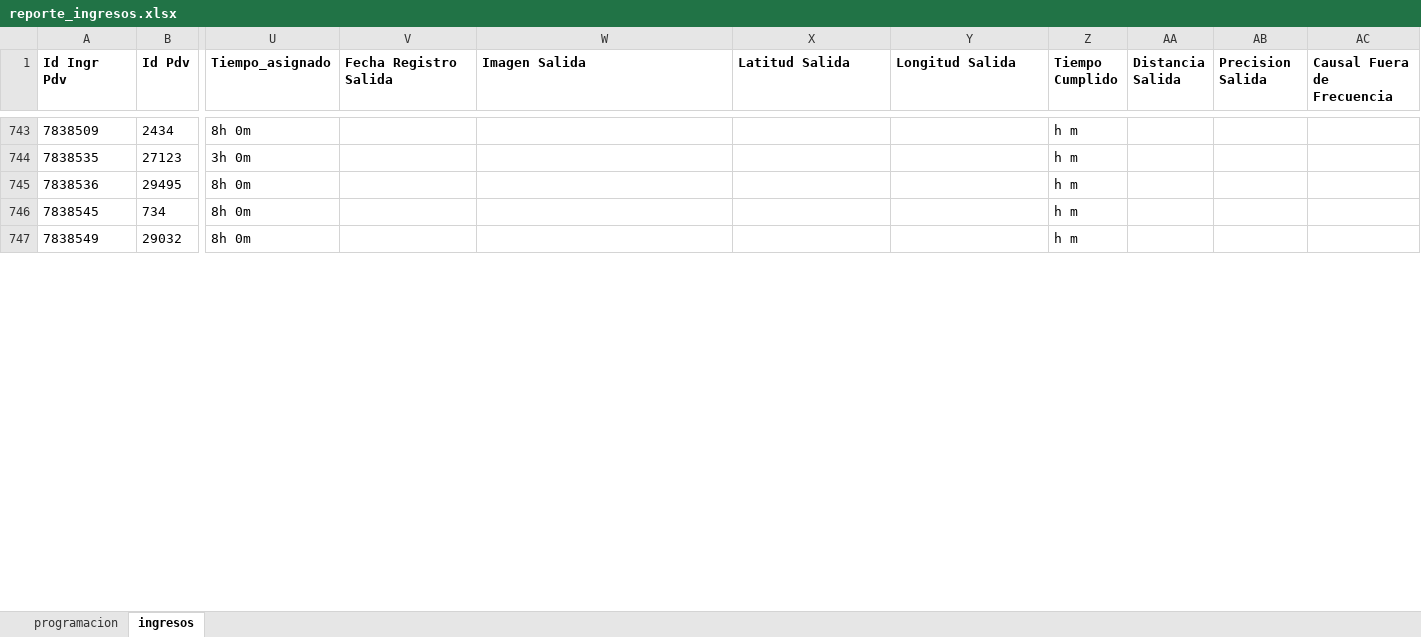
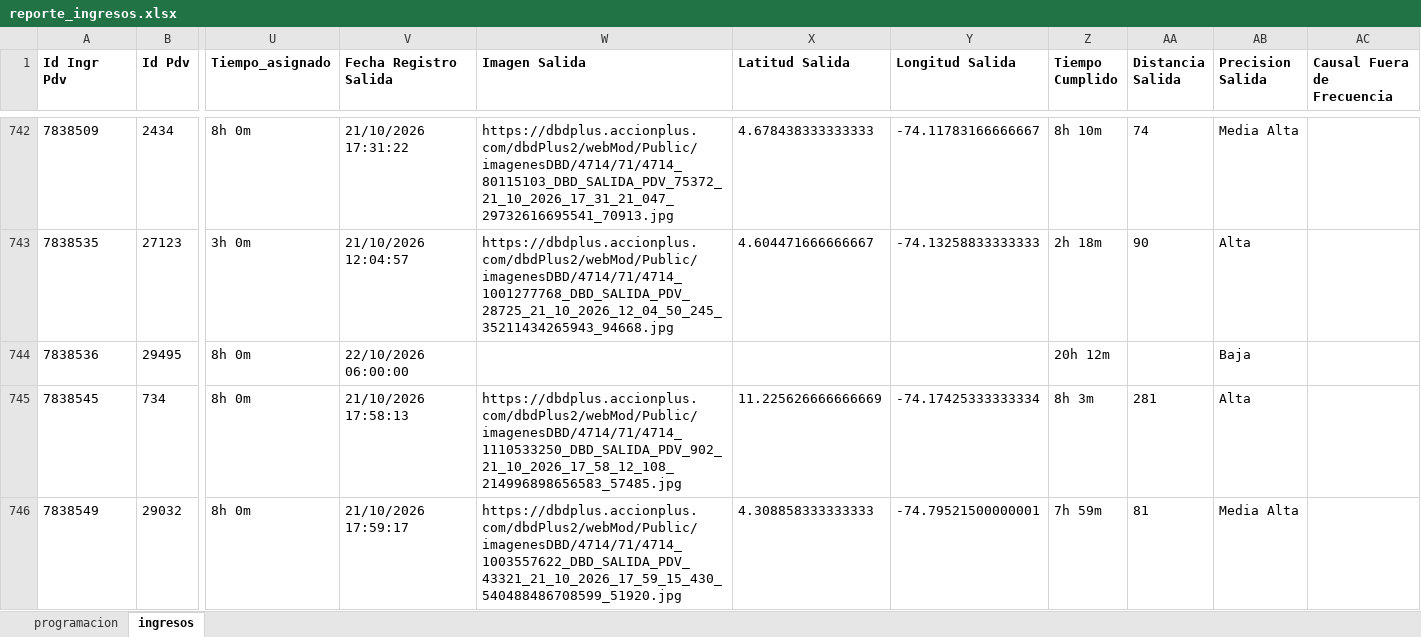
Before and after one commit to johangarzon19/monitor-ingresosv2, an Excel workbook: data/reporte_ingresos.xlsx, sheet ingresos, drawn as a sheet; only a part is shown, gaps mark what is left out; values as stored, in another font and other column widths than the file's, no borders; addresses are those after the commit; the diff covers the shown part only; the diff names each change by its address in the sheet, - before the commit and + after, or states it on an @@ line.

Commit message:
Actualizar datos de ingresos

```diff
--- a/data/reporte_ingresos.xlsx (sheet ingresos)
+++ b/data/reporte_ingresos.xlsx (sheet ingresos)
-V742 (Fecha Registro Salida): (empty)
+V742 (Fecha Registro Salida): 21/10/2026 17:31:22
-W742 (Imagen Salida): (empty)
+W742 (Imagen Salida): https://dbdplus.accionplus.com/dbdPlus2/webMod/Public/imagenesDBD/4714/71/4714_80115103_DBD_SALIDA_PDV_75372_21_10_2026_17_31_21_047_29732616695541_70913.jpg
-X742 (Latitud Salida): (empty)
+X742 (Latitud Salida): 4.678438333333333
-Y742 (Longitud Salida): (empty)
+Y742 (Longitud Salida): -74.11783166666667
-Z742 (Tiempo Cumplido): h m
+Z742 (Tiempo Cumplido): 8h 10m
-AA742 (Distancia Salida): (empty)
+AA742 (Distancia Salida): 74
-AB742 (Precision Salida): (empty)
+AB742 (Precision Salida): Media Alta
-V743 (Fecha Registro Salida): (empty)
+V743 (Fecha Registro Salida): 21/10/2026 12:04:57
-W743 (Imagen Salida): (empty)
+W743 (Imagen Salida): https://dbdplus.accionplus.com/dbdPlus2/webMod/Public/imagenesDBD/4714/71/4714_1001277768_DBD_SALIDA_PDV_28725_21_10_2026_12_04_50_245_35211434265943_94668.jpg
-X743 (Latitud Salida): (empty)
+X743 (Latitud Salida): 4.604471666666667
-Y743 (Longitud Salida): (empty)
+Y743 (Longitud Salida): -74.13258833333333
-Z743 (Tiempo Cumplido): h m
+Z743 (Tiempo Cumplido): 2h 18m
-AA743 (Distancia Salida): (empty)
+AA743 (Distancia Salida): 90
-AB743 (Precision Salida): (empty)
+AB743 (Precision Salida): Alta
-V744 (Fecha Registro Salida): (empty)
+V744 (Fecha Registro Salida): 22/10/2026 06:00:00
-Z744 (Tiempo Cumplido): h m
+Z744 (Tiempo Cumplido): 20h 12m
-AB744 (Precision Salida): (empty)
+AB744 (Precision Salida): Baja
-V745 (Fecha Registro Salida): (empty)
+V745 (Fecha Registro Salida): 21/10/2026 17:58:13
-W745 (Imagen Salida): (empty)
+W745 (Imagen Salida): https://dbdplus.accionplus.com/dbdPlus2/webMod/Public/imagenesDBD/4714/71/4714_1110533250_DBD_SALIDA_PDV_902_21_10_2026_17_58_12_108_214996898656583_57485.jpg
-X745 (Latitud Salida): (empty)
+X745 (Latitud Salida): 11.225626666666669
-Y745 (Longitud Salida): (empty)
+Y745 (Longitud Salida): -74.17425333333334
-Z745 (Tiempo Cumplido): h m
+Z745 (Tiempo Cumplido): 8h 3m
-AA745 (Distancia Salida): (empty)
+AA745 (Distancia Salida): 281
-AB745 (Precision Salida): (empty)
+AB745 (Precision Salida): Alta
-V746 (Fecha Registro Salida): (empty)
+V746 (Fecha Registro Salida): 21/10/2026 17:59:17
-W746 (Imagen Salida): (empty)
+W746 (Imagen Salida): https://dbdplus.accionplus.com/dbdPlus2/webMod/Public/imagenesDBD/4714/71/4714_1003557622_DBD_SALIDA_PDV_43321_21_10_2026_17_59_15_430_540488486708599_51920.jpg
-X746 (Latitud Salida): (empty)
+X746 (Latitud Salida): 4.308858333333333
-Y746 (Longitud Salida): (empty)
+Y746 (Longitud Salida): -74.79521500000001
-Z746 (Tiempo Cumplido): h m
+Z746 (Tiempo Cumplido): 7h 59m
-AA746 (Distancia Salida): (empty)
+AA746 (Distancia Salida): 81
-AB746 (Precision Salida): (empty)
+AB746 (Precision Salida): Media Alta
```
Also changed, not shown: 24 added rows, 1 removed row and 77 edited cells elsewhere in this sheet, sheet programacion.
